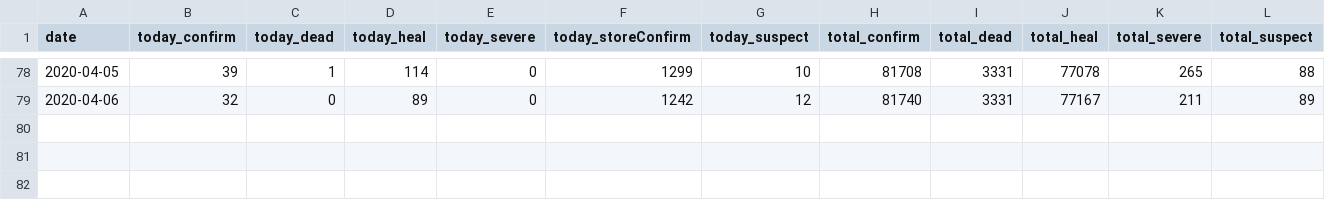
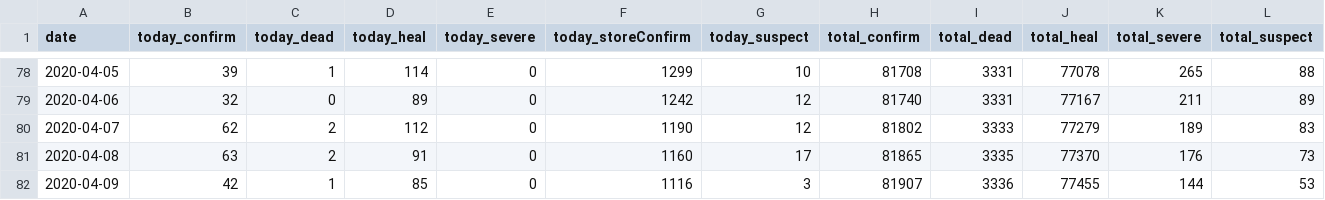
Before and after one commit to luotianqi777/Paper, a CSV file: Python/data.csv, drawn as a sheet; only a part is shown, gaps mark what is left out.

```diff
--- a/Python/data.csv
+++ b/Python/data.csv
@@ -79 +79,4 @@ date,today_confirm,today_dead,today_heal,today_severe,today_storeConfirm,today_s
 2020-04-06,32,0,89,0,1242,12,81740,3331,77167,211,89
+2020-04-07,62,2,112,0,1190,12,81802,3333,77279,189,83
+2020-04-08,63,2,91,0,1160,17,81865,3335,77370,176,73
+2020-04-09,42,1,85,0,1116,3,81907,3336,77455,144,53
```
Also changed, not shown: 1 other file.
